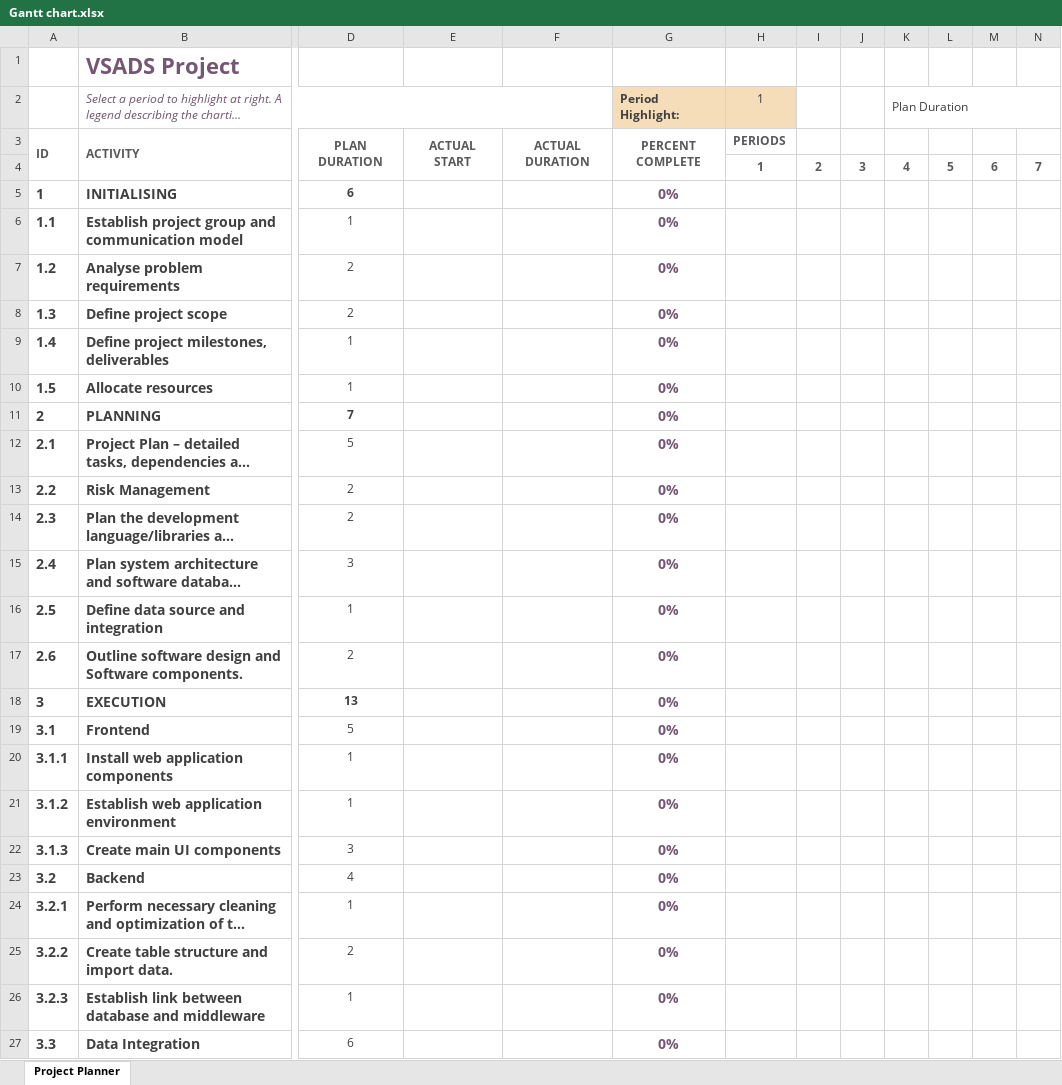
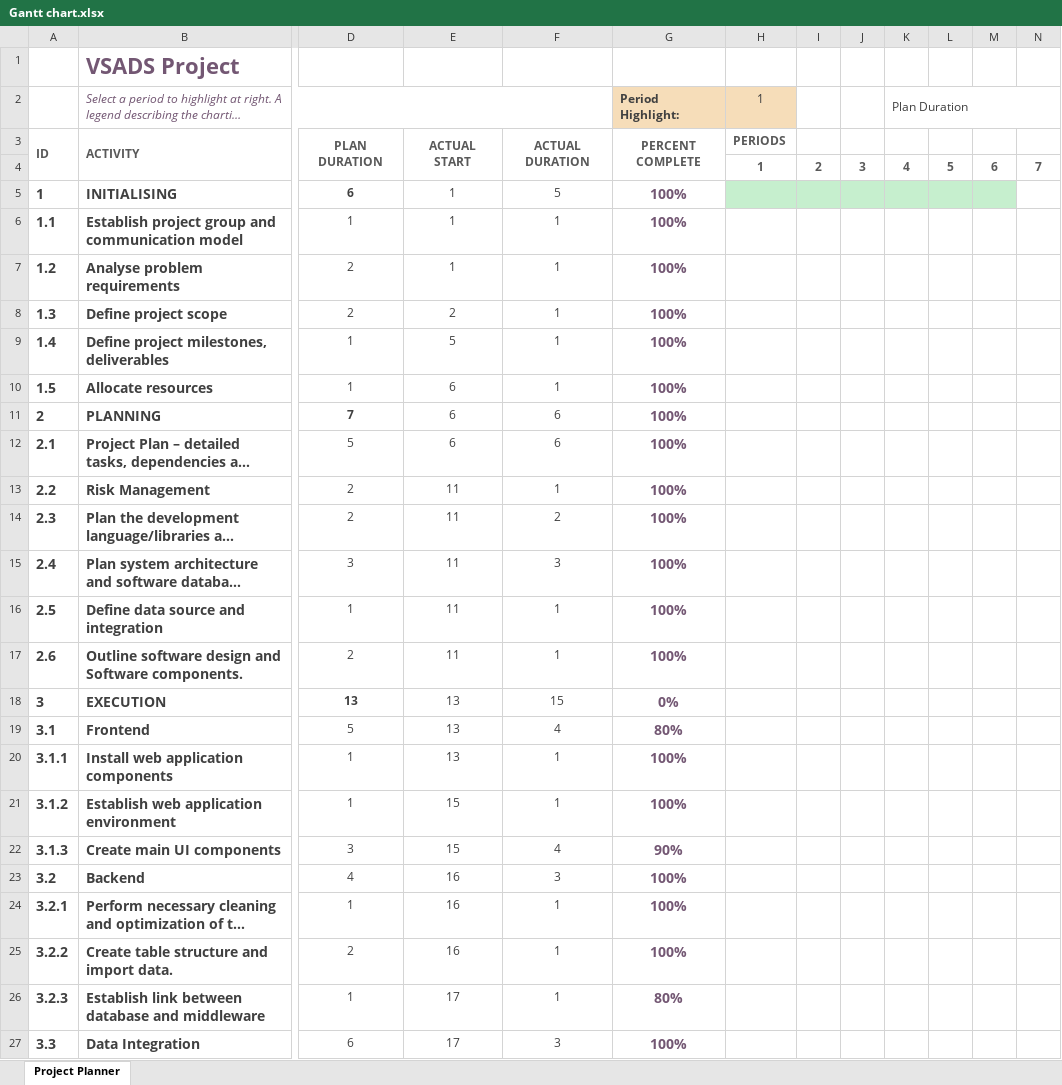
Before and after one commit to crashbox-hub/sofware-tech, an Excel workbook: Documentation/Gantt chart.xlsx, sheet Project Planner, drawn as a sheet; only a part is shown, gaps mark what is left out; long unchanged cells end in …; values as stored, in another font and other column widths than the file's, no borders; conditional formats not drawn; the diff covers the shown part only; the diff names each change by its address in the sheet, - before the commit and + after, or states it on an @@ line.

Commit message:
Update to Gantt chart and User Manual

```diff
--- a/Documentation/Gantt chart.xlsx (sheet Project Planner)
+++ b/Documentation/Gantt chart.xlsx (sheet Project Planner)
-E5:E7: (empty)
+E5:E7: 1
-F5: (empty)
+F5: 5
-G5:G17 (Period Highlight:): 0%
+G5:G17 (Period Highlight:): 100%
-H5:M5 fill: none
+H5:M5 fill: #C6EFCE
-F6:F10: (empty)
+F6:F10: 1
-E8: (empty)
+E8: 2
-E9: (empty)
+E9: 5
-E10:E12: (empty)
+E10:E12: 6
-F11:F12: (empty)
+F11:F12: 6
-E13:E17: (empty)
+E13:E17: 11
-F13: (empty)
+F13: 1
-F14: (empty)
+F14: 2
-F15: (empty)
+F15: 3
-F16:F17: (empty)
+F16:F17: 1
-E18:E20: (empty)
+E18:E20: 13
-F18: (empty)
+F18: 15
-F19: (empty)
+F19: 4
-G19 (Period Highlight:): 0%
+G19 (Period Highlight:): 80%
-F20:F21: (empty)
+F20:F21: 1
-G20:G21 (Period Highlight:): 0%
+G20:G21 (Period Highlight:): 100%
-E21:E22: (empty)
+E21:E22: 15
-F22: (empty)
+F22: 4
-G22 (Period Highlight:): 0%
+G22 (Period Highlight:): 90%
-E23:E25: (empty)
+E23:E25: 16
-F23: (empty)
+F23: 3
-G23:G25 (Period Highlight:): 0%
+G23:G25 (Period Highlight:): 100%
-F24:F26: (empty)
+F24:F26: 1
-E26:E27: (empty)
+E26:E27: 17
-G26 (Period Highlight:): 0%
+G26 (Period Highlight:): 80%
-F27: (empty)
+F27: 3
-G27 (Period Highlight:): 0%
+G27 (Period Highlight:): 100%
```
Also changed, not shown: 33 edited cells elsewhere in this sheet, 1 other file.
